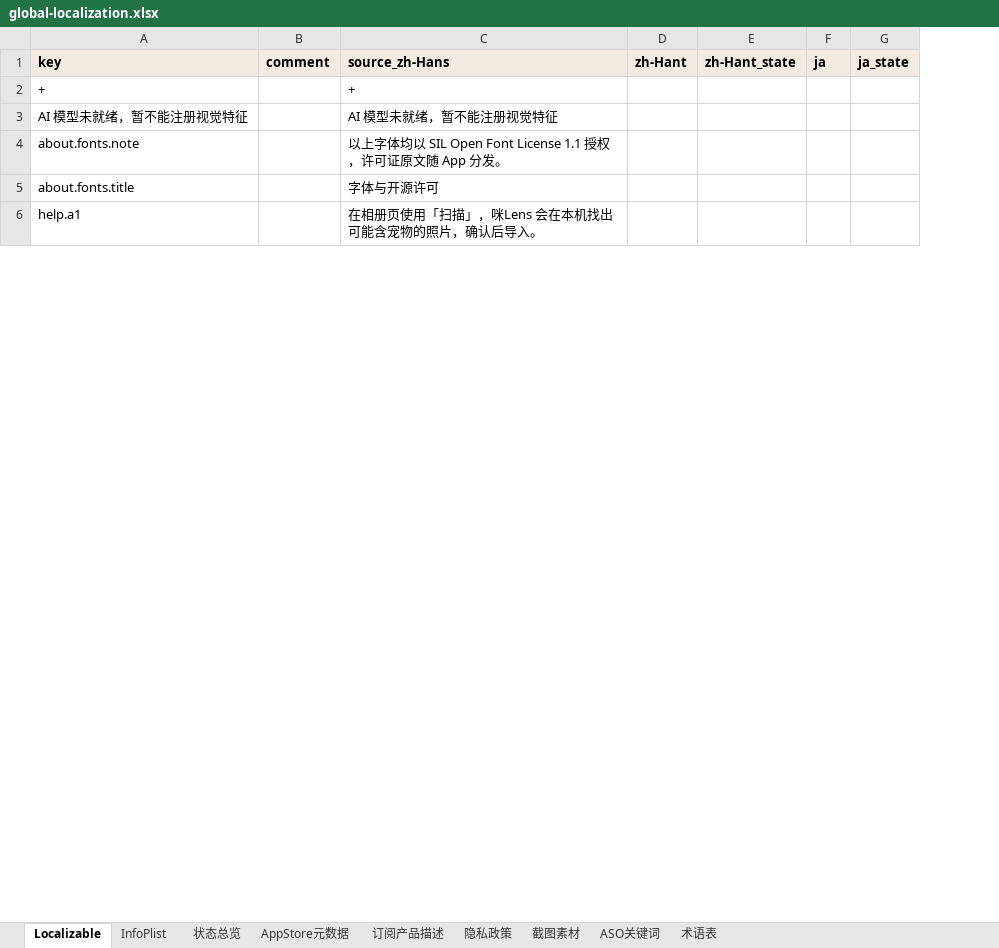
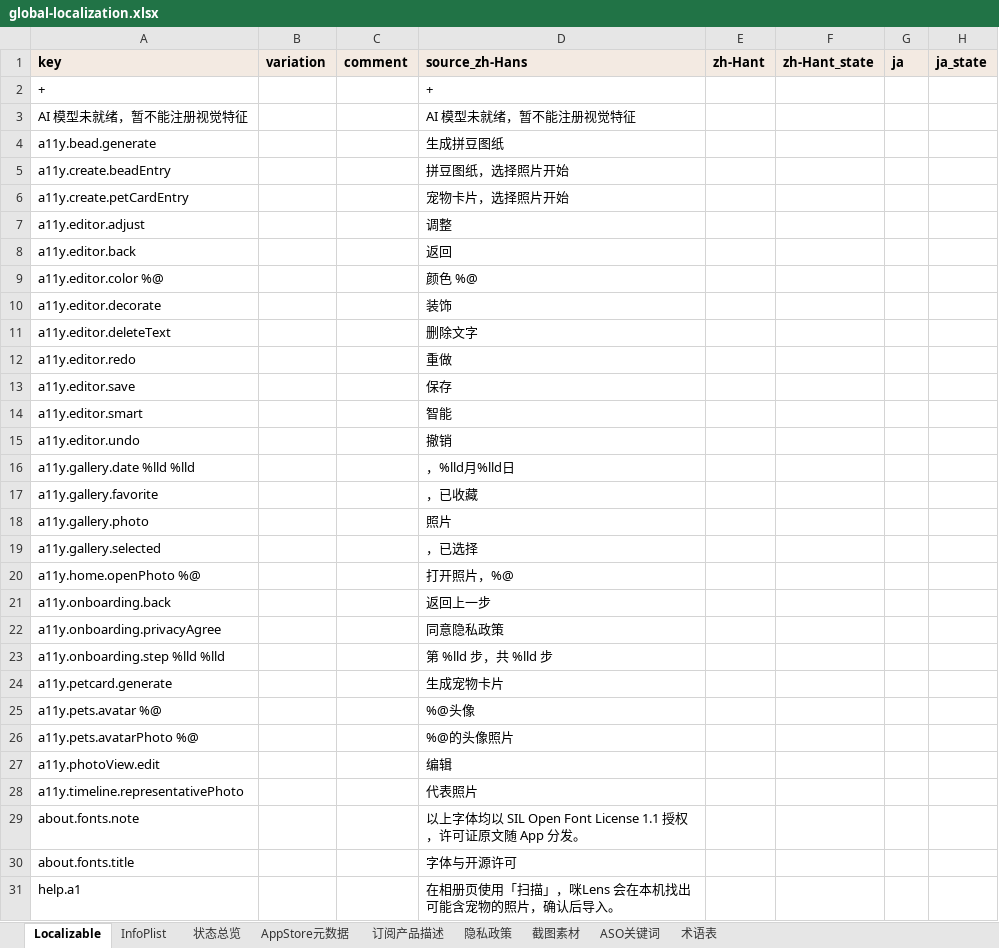
Before and after one commit to altairos/MiLens-iOS, an Excel workbook: docs/localization/global-localization.xlsx, sheet Localizable, drawn as a sheet; only a part is shown; values as stored, in another font and other column widths than the file's, no borders; rows hold the shown columns only; the diff covers the shown part only; the diff names each change by its address in the sheet, - before the commit and + after, or states it on an @@ line.

Commit message:
feat(i18n): 添加无障碍功能和通知相关国际化字符串
- 新增大量 a11y 前缀的无障碍描述字符串，包括拼豆、宠物卡片、编辑器等功能
- 添加通知相关的国际化字符串，如纪念日、时光机等提醒文案
- 更新付费墙功能描述，调整拼豆配额、相册模式、卡片模板等功能说明顺序
- 重构宠物年龄、性别、物种显示逻辑，统一使用本地化字符串
- 修改 AnniversaryLogic 和 TimeMachineLogic 中的通知文本生成方法，支持本地化
- 调整 PetCardLogic 中的卡片内容生成逻辑，使用本地化字符串替代硬编码文本
- 优化 TimelineLogic 中生日事件的标题和副标题显示，采用本地化格式
- 添加多个临时检查脚本用于验证本地化字符串完整性

```diff
--- a/docs/localization/global-localization.xlsx (sheet Localizable)
+++ b/docs/localization/global-localization.xlsx (sheet Localizable)
+column B (variation), empty
+row 4: a11y.bead.generate |  |  | 生成拼豆图纸
+row 5: a11y.create.beadEntry |  |  | 拼豆图纸，选择照片开始
+row 6: a11y.create.petCardEntry |  |  | 宠物卡片，选择照片开始
+row 7: a11y.editor.adjust |  |  | 调整
+row 8: a11y.editor.back |  |  | 返回
+row 9: a11y.editor.color %@ |  |  | 颜色 %@
+row 10: a11y.editor.decorate |  |  | 装饰
+row 11: a11y.editor.deleteText |  |  | 删除文字
+row 12: a11y.editor.redo |  |  | 重做
+row 13: a11y.editor.save |  |  | 保存
+row 14: a11y.editor.smart |  |  | 智能
+row 15: a11y.editor.undo |  |  | 撤销
+row 16: a11y.gallery.date %lld %lld |  |  | ，%lld月%lld日
+row 17: a11y.gallery.favorite |  |  | ，已收藏
+row 18: a11y.gallery.photo |  |  | 照片
+row 19: a11y.gallery.selected |  |  | ，已选择
+row 20: a11y.home.openPhoto %@ |  |  | 打开照片，%@
+row 21: a11y.onboarding.back |  |  | 返回上一步
+row 22: a11y.onboarding.privacyAgree |  |  | 同意隐私政策
+row 23: a11y.onboarding.step %lld %lld |  |  | 第 %lld 步，共 %lld 步
+row 24: a11y.petcard.generate |  |  | 生成宠物卡片
+row 25: a11y.pets.avatar %@ |  |  | %@头像
+row 26: a11y.pets.avatarPhoto %@ |  |  | %@的头像照片
+row 27: a11y.photoView.edit |  |  | 编辑
+row 28: a11y.timeline.representativePhoto |  |  | 代表照片
```
Also changed, not shown: 46 added rows and 2 edited cells elsewhere in this sheet, sheet InfoPlist, 28 other files.
